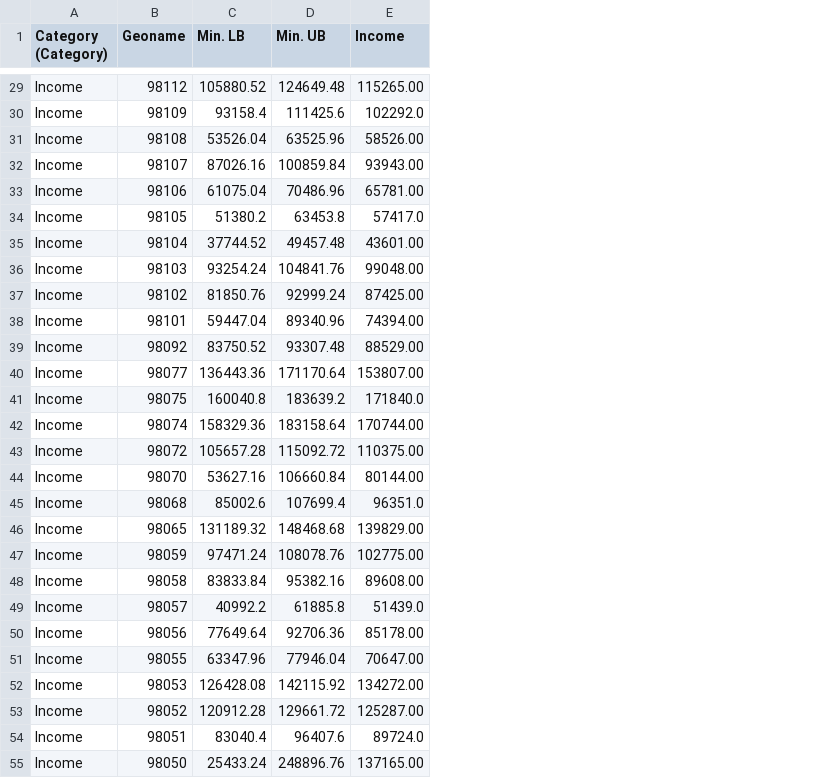
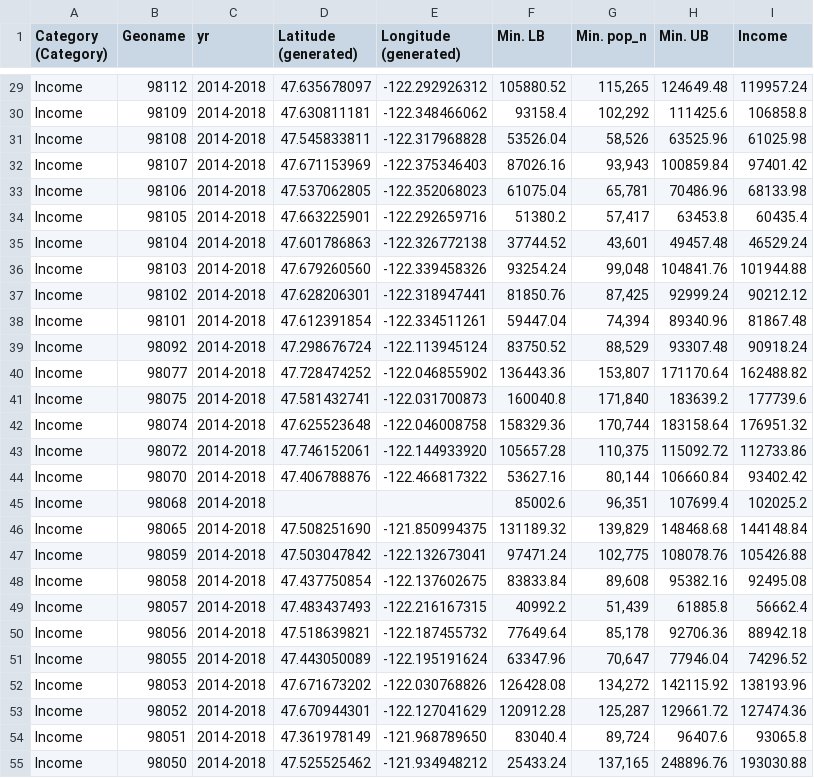
Before and after one commit to clreiner/KingCountyHousingProject, a CSV file: data/zipcode-income.csv, drawn as a sheet; only a part is shown, gaps mark what is left out; addresses are those after the commit; the diff covers the shown part only; the diff names each change by its address in the sheet, - before the commit and + after, or states it on an @@ line.

```diff
--- a/data/zipcode-income.csv
+++ b/data/zipcode-income.csv
+column C (yr), rows 29-55: all 2014-2018
+column D (Latitude (generated)), rows 29-55: 47.635678097 | 47.630811181 | 47.545833811 | 47.671153969 | 47.537062805 | 47.663225901 | 47.601786863 | 47.679260560 | 47.628206301 | 47.612391854 | 47.298676724 | 47.728474252 | 47.581432741 | 47.625523648 | 47.746152061 | 47.406788876 |  | 47.508251690 | 47.503047842 | 47.437750854 | 47.483437493 | 47.518639821 | 47.443050089 | 47.671673202 | 47.670944301 | 47.361978149 | 47.525525462
+column E (Longitude (generated)), rows 29-55: -122.292926312 | -122.348466062 | -122.317968828 | -122.375346403 | -122.352068023 | -122.292659716 | -122.326772138 | -122.339458326 | -122.318947441 | -122.334511261 | -122.113945124 | -122.046855902 | -122.031700873 | -122.046008758 | -122.144933920 | -122.466817322 |  | -121.850994375 | -122.132673041 | -122.137602675 | -122.216167315 | -122.187455732 | -122.195191624 | -122.030768826 | -122.127041629 | -121.968789650 | -121.934948212
+column G (Min. pop_n), rows 29-55: 115,265 | 102,292 | 58,526 | 93,943 | 65,781 | 57,417 | 43,601 | 99,048 | 87,425 | 74,394 | 88,529 | 153,807 | 171,840 | 170,744 | 110,375 | 80,144 | 96,351 | 139,829 | 102,775 | 89,608 | 51,439 | 85,178 | 70,647 | 134,272 | 125,287 | 89,724 | 137,165
-I29 (Income): 115265.00
+I29 (Income): 119957.24
-I30 (Income): 102292.0
+I30 (Income): 106858.8
-I31 (Income): 58526.00
+I31 (Income): 61025.98
-I32 (Income): 93943.00
+I32 (Income): 97401.42
-I33 (Income): 65781.00
+I33 (Income): 68133.98
-I34 (Income): 57417.0
+I34 (Income): 60435.4
-I35 (Income): 43601.00
+I35 (Income): 46529.24
-I36 (Income): 99048.00
+I36 (Income): 101944.88
-I37 (Income): 87425.00
+I37 (Income): 90212.12
-I38 (Income): 74394.00
+I38 (Income): 81867.48
-I39 (Income): 88529.00
+I39 (Income): 90918.24
-I40 (Income): 153807.00
+I40 (Income): 162488.82
-I41 (Income): 171840.0
+I41 (Income): 177739.6
-I42 (Income): 170744.00
+I42 (Income): 176951.32
-I43 (Income): 110375.00
+I43 (Income): 112733.86
-I44 (Income): 80144.00
+I44 (Income): 93402.42
-I45 (Income): 96351.0
+I45 (Income): 102025.2
-I46 (Income): 139829.00
+I46 (Income): 144148.84
-I47 (Income): 102775.00
+I47 (Income): 105426.88
-I48 (Income): 89608.00
+I48 (Income): 92495.08
-I49 (Income): 51439.0
+I49 (Income): 56662.4
-I50 (Income): 85178.00
+I50 (Income): 88942.18
-I51 (Income): 70647.00
+I51 (Income): 74296.52
-I52 (Income): 134272.00
+I52 (Income): 138193.96
-I53 (Income): 125287.00
+I53 (Income): 127474.36
-I54 (Income): 89724.0
+I54 (Income): 93065.8
-I55 (Income): 137165.00
+I55 (Income): 193030.88
```
Also changed, not shown: 56 edited cells elsewhere in this file, 5 other files.
